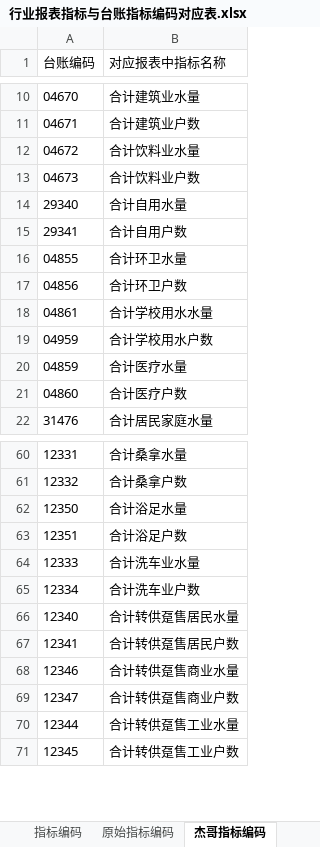
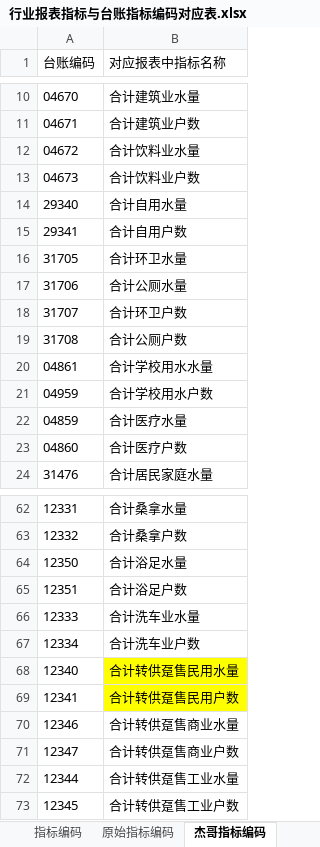
Before and after one commit to jayaston/mypyworks, an Excel workbook: StatLedger/数据表/行业报表指标与台账指标编码对应表.xlsx, sheet 杰哥指标编码, drawn as a sheet; only a part is shown, gaps mark what is left out; values as stored, in another font and other column widths than the file's, no borders; removed rows and columns are numbered as before the commit, all else as after; the diff covers the shown part only; the diff names each change by its address in the sheet, - before the commit and + after, or states it on an @@ line.

```diff
--- a/StatLedger/数据表/行业报表指标与台账指标编码对应表.xlsx (sheet 杰哥指标编码)
+++ b/StatLedger/数据表/行业报表指标与台账指标编码对应表.xlsx (sheet 杰哥指标编码)
-A16 (台账编码): 04855
+A16 (台账编码): 31705
-row 17: 04856 | 合计环卫户数
+row 17: 31706 | 合计公厕水量
+row 18: 31707 | 合计环卫户数
+row 19: 31708 | 合计公厕户数
-B68 (对应报表中指标名称): 合计转供趸售居民水量
+B68 (对应报表中指标名称): 合计转供趸售民用水量
-B68:B69 fill: none
+B68:B69 fill: #FFFF00
-B69 (对应报表中指标名称): 合计转供趸售居民户数
+B69 (对应报表中指标名称): 合计转供趸售民用户数
```
Also changed, not shown: 193 added rows and 1 removed row elsewhere in this sheet, 6 other files.
